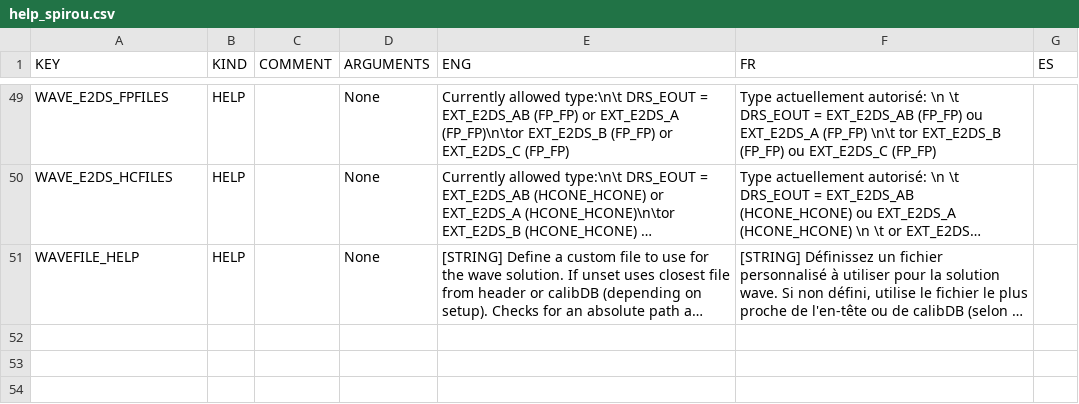
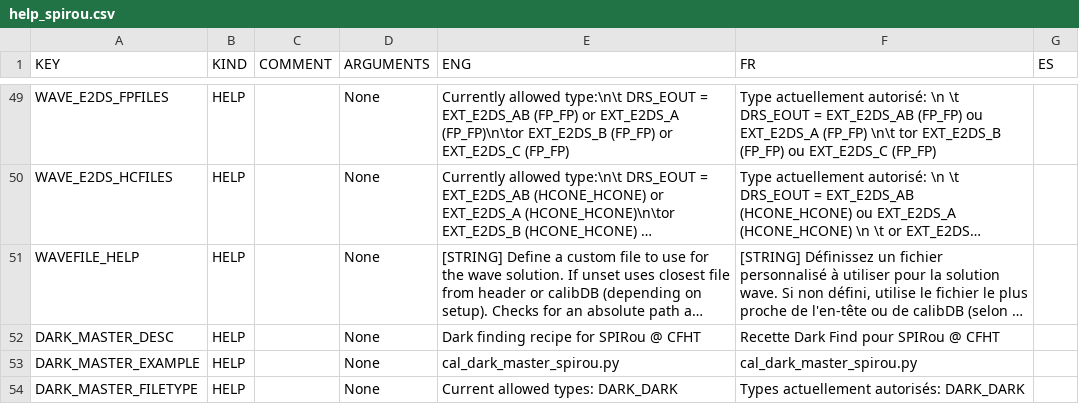
Before and after one commit to njcuk9999/apero-drs, a CSV file: INTROOT2/terrapipe/locale/databases/help_spirou.csv, drawn as a sheet; only a part is shown, gaps mark what is left out; long unchanged cells end in …; the diff names each change by its address in the sheet, - before the commit and + after, or states it on an @@ line.

```diff
--- a/INTROOT2/terrapipe/locale/databases/help_spirou.csv
+++ b/INTROOT2/terrapipe/locale/databases/help_spirou.csv
+row 52: DARK_MASTER_DESC | HELP |  | None | Dark finding recipe for SPIRou @ CFHT | Recette Dark Find pour SPIRou @ CFHT
+row 53: DARK_MASTER_EXAMPLE | HELP |  | None | cal_dark_master_spirou.py | cal_dark_master_spirou.py
+row 54: DARK_MASTER_FILETYPE | HELP |  | None | Current allowed types: DARK_DARK | Types actuellement autorisés: DARK_DARK
```
Also changed, not shown: INTROOT2/terrapipe/locale/databases/error.csv, 2 other files.
